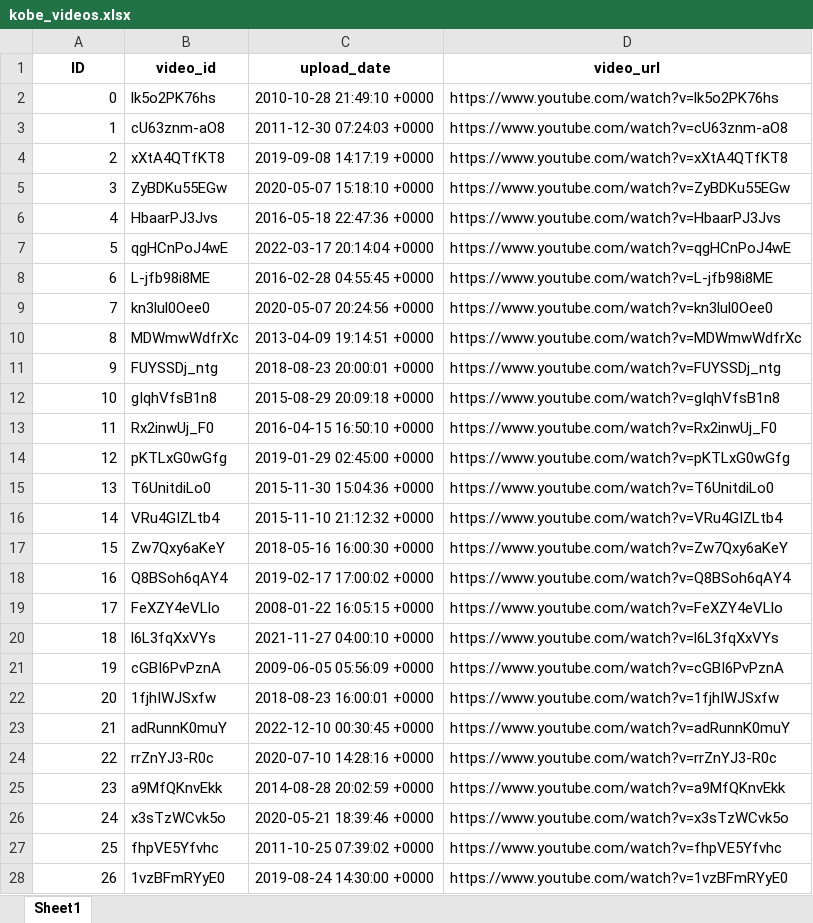
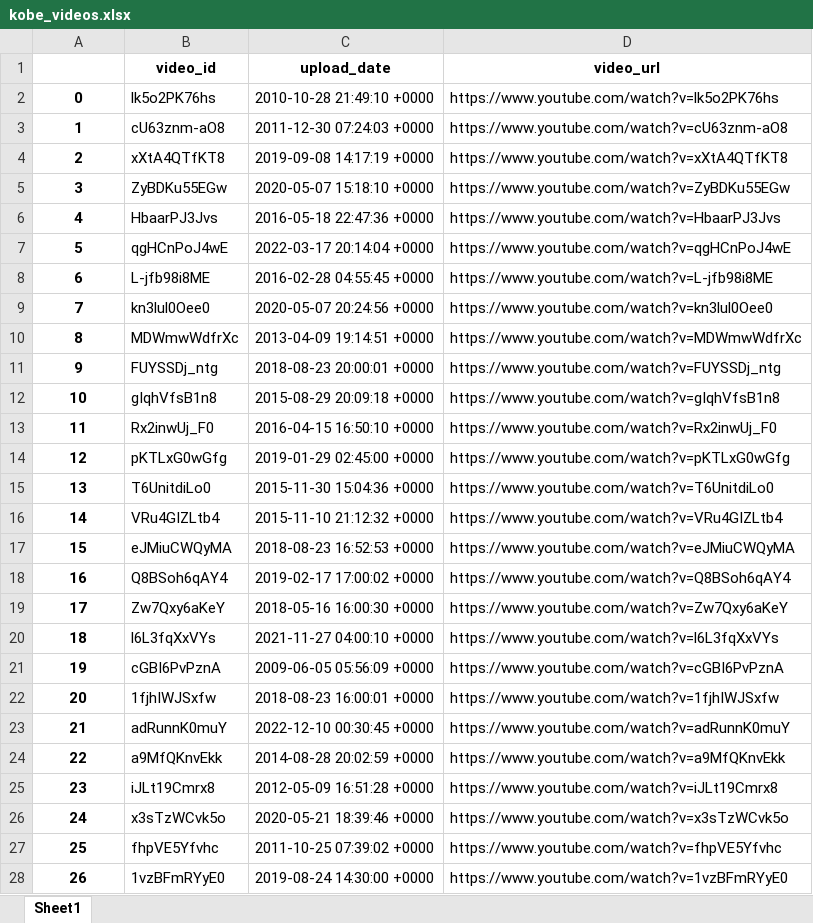
Before and after one commit to sammig6i/KobeScraper, an Excel workbook: kobe_videos.xlsx, sheet Sheet1, drawn as a sheet; only a part is shown; values as stored, in another font and other column widths than the file's, no borders; addresses are those after the commit; the diff covers the shown part only; the diff names each change by its address in the sheet, - before the commit and + after, or states it on an @@ line.

Commit message:
collect kobe bryant highlights to sheet

```diff
--- a/kobe_videos.xlsx (sheet Sheet1)
+++ b/kobe_videos.xlsx (sheet Sheet1)
@@ column A renumbered between rows 1 and 24 @@
@@ A2:A16 bold: off → on, alignment: right → center @@
+row 17: 15 | eJMiuCWQyMA | 2018-08-23 16:52:53 +0000 | https://www.youtube.com/watch?v=eJMiuCWQyMA
@@ A19 bold: off → on, alignment: right → center @@
@@ row 19 moved to row 68: 66 @@
@@ A20:A23 bold: off → on, alignment: right → center @@
@@ row 24 moved to row 110: 108 @@
@@ A24 bold: off → on, alignment: right → center @@
+row 25: 23 | iJLt19Cmrx8 | 2012-05-09 16:51:28 +0000 | https://www.youtube.com/watch?v=iJLt19Cmrx8
@@ A26:A28 bold: off → on, alignment: right → center @@
```
Also changed, not shown: 145 added rows, 1 removed row and cell formats elsewhere in this sheet, 3 other files.
